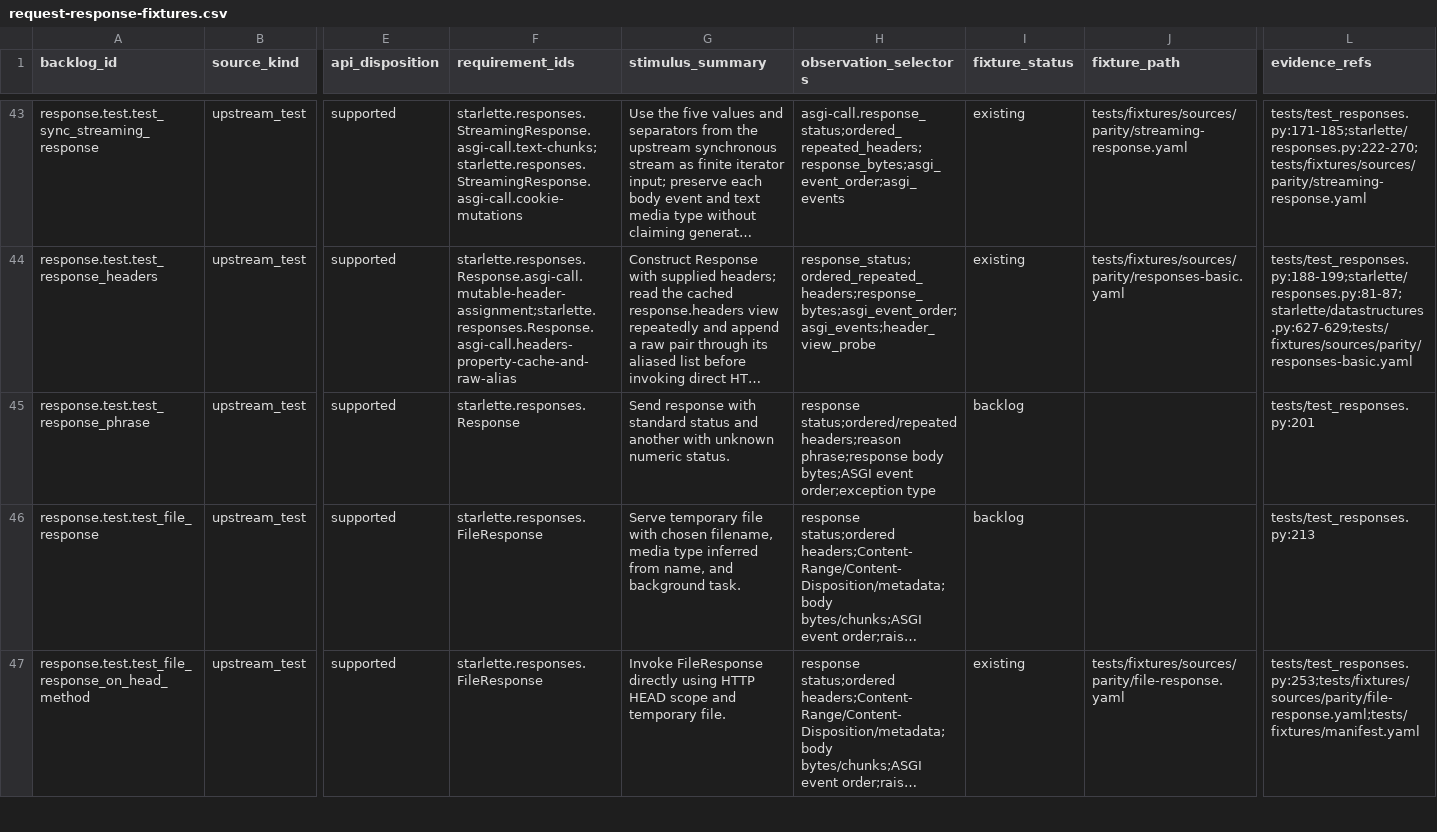
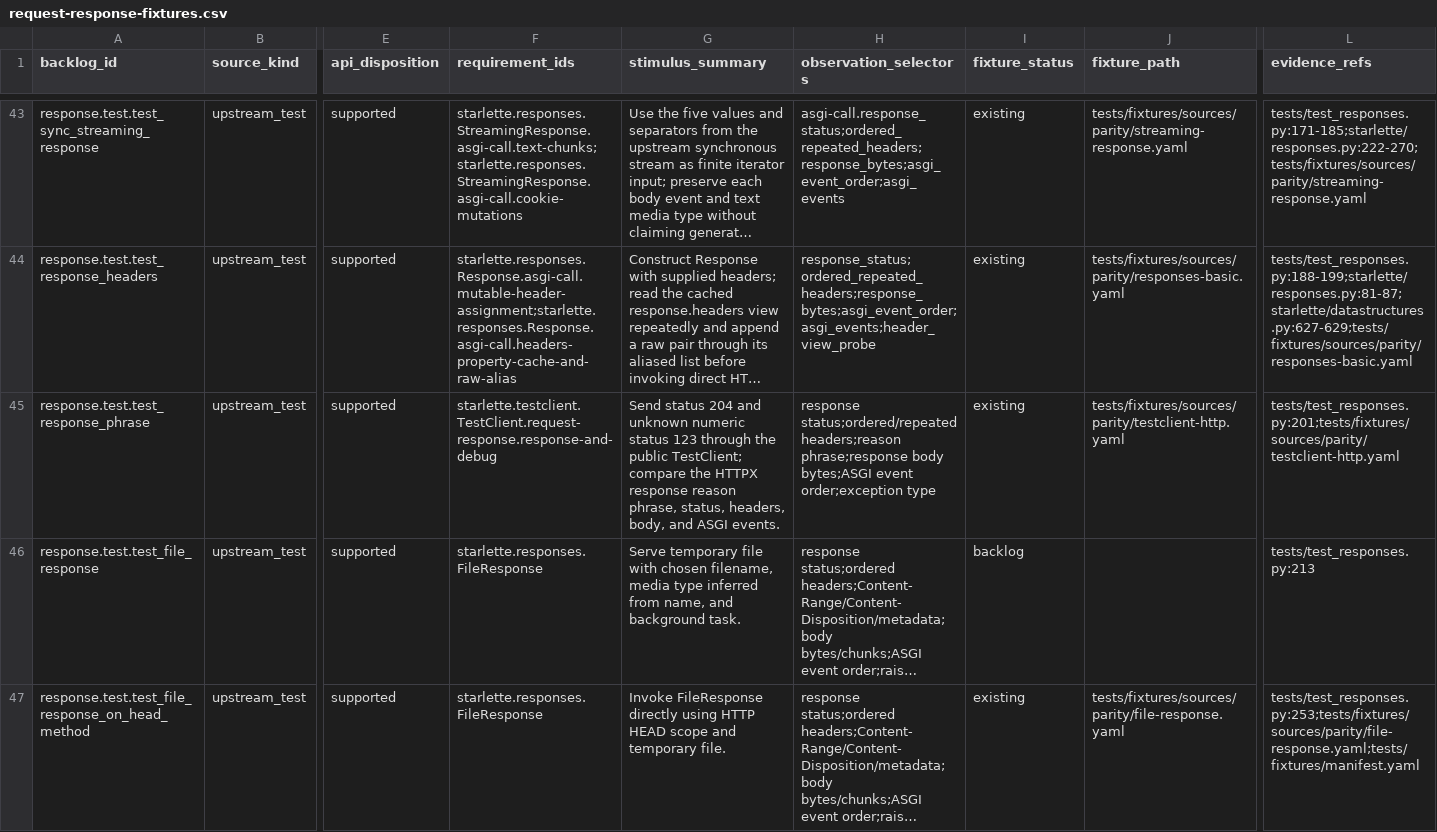
Before and after one commit to appunni-m/starlette-rs, a CSV file: docs/atlas/reviews/request-response-fixtures.csv, drawn as a sheet; only a part is shown, gaps mark what is left out; long unchanged cells end in …; the diff names each change by its address in the sheet, - before the commit and + after, or states it on an @@ line.

```diff
--- a/docs/atlas/reviews/request-response-fixtures.csv
+++ b/docs/atlas/reviews/request-response-fixtures.csv
-F45 (requirement_ids): starlette.responses.Response
+F45 (requirement_ids): starlette.testclient.TestClient.request-response.response-and-debug
-G45 (stimulus_summary): Send response with standard status and another with unknown numeric status.
+G45 (stimulus_summary): Send status 204 and unknown numeric status 123 through the public TestClient; compare the HTTPX response reason phrase, status, headers, body, and ASGI events.
-I45 (fixture_status): backlog
+I45 (fixture_status): existing
-J45 (fixture_path): (empty)
+J45 (fixture_path): tests/fixtures/sources/parity/testclient-http.yaml
-L45 (evidence_refs): tests/test_responses.py:201
+L45 (evidence_refs): tests/test_responses.py:201;tests/fixtures/sources/parity/testclient-http.yaml
```
Also changed, not shown: docs/atlas/coverage-matrix.csv, docs/atlas/fixture-backlog.csv, 8 other files.
